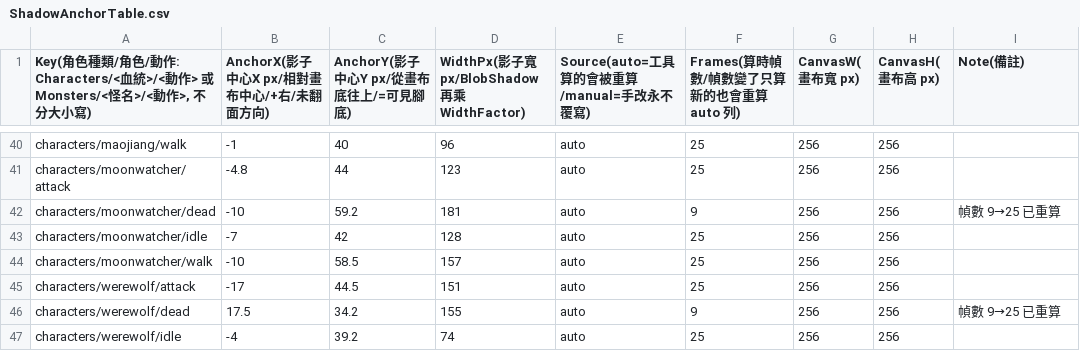
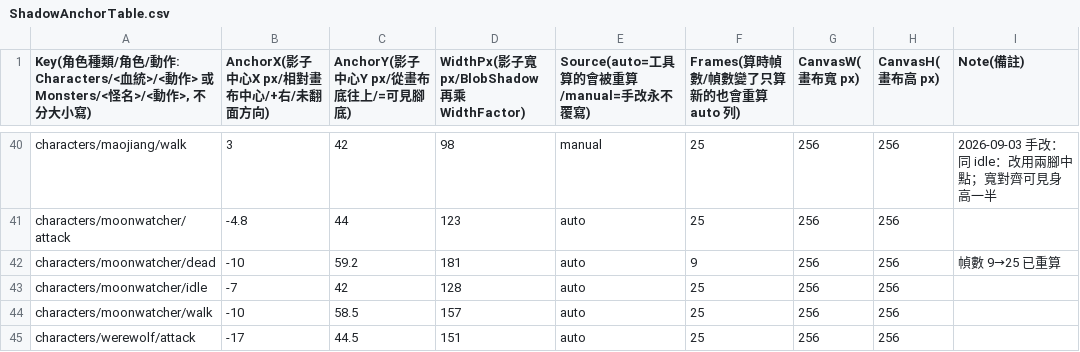
Before and after one commit to sorrowslee/DipanProj, a CSV file: DipanProj_Main/Assets/Data/ShadowAnchorTable.csv, drawn as a sheet; only a part is shown, gaps mark what is left out; the shorter side is filled out with more unchanged rows; the diff covers the shown part only; the diff names each change by its address in the sheet, - before the commit and + after, or states it on an @@ line.

```diff
--- a/DipanProj_Main/Assets/Data/ShadowAnchorTable.csv
+++ b/DipanProj_Main/Assets/Data/ShadowAnchorTable.csv
-B40: -1
+B40: 3
-C40 (AnchorY(影子中心Y px/從畫布底往上/=可見腳底)): 40
+C40 (AnchorY(影子中心Y px/從畫布底往上/=可見腳底)): 42
-D40: 96
+D40: 98
-E40: auto
+E40: manual
-I40 (Note(備註)): (empty)
+I40 (Note(備註)): 2026-09-03 手改：同 idle：改用兩腳中點；寬對齊可見身高一半
```
Also changed, not shown: 36 edited cells elsewhere in this file, DipanProj_Main/Assets/Data/MapsTable.csv, 1 other file.
